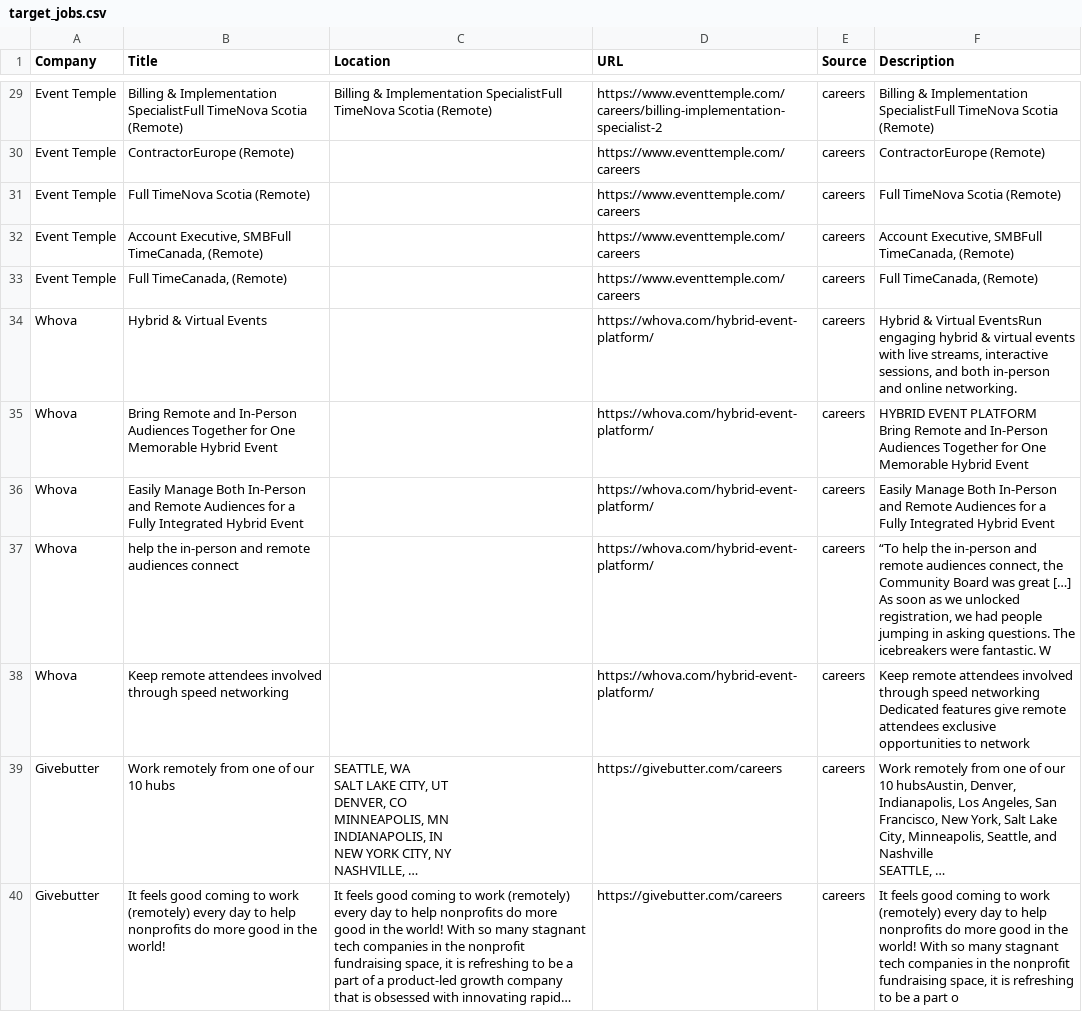
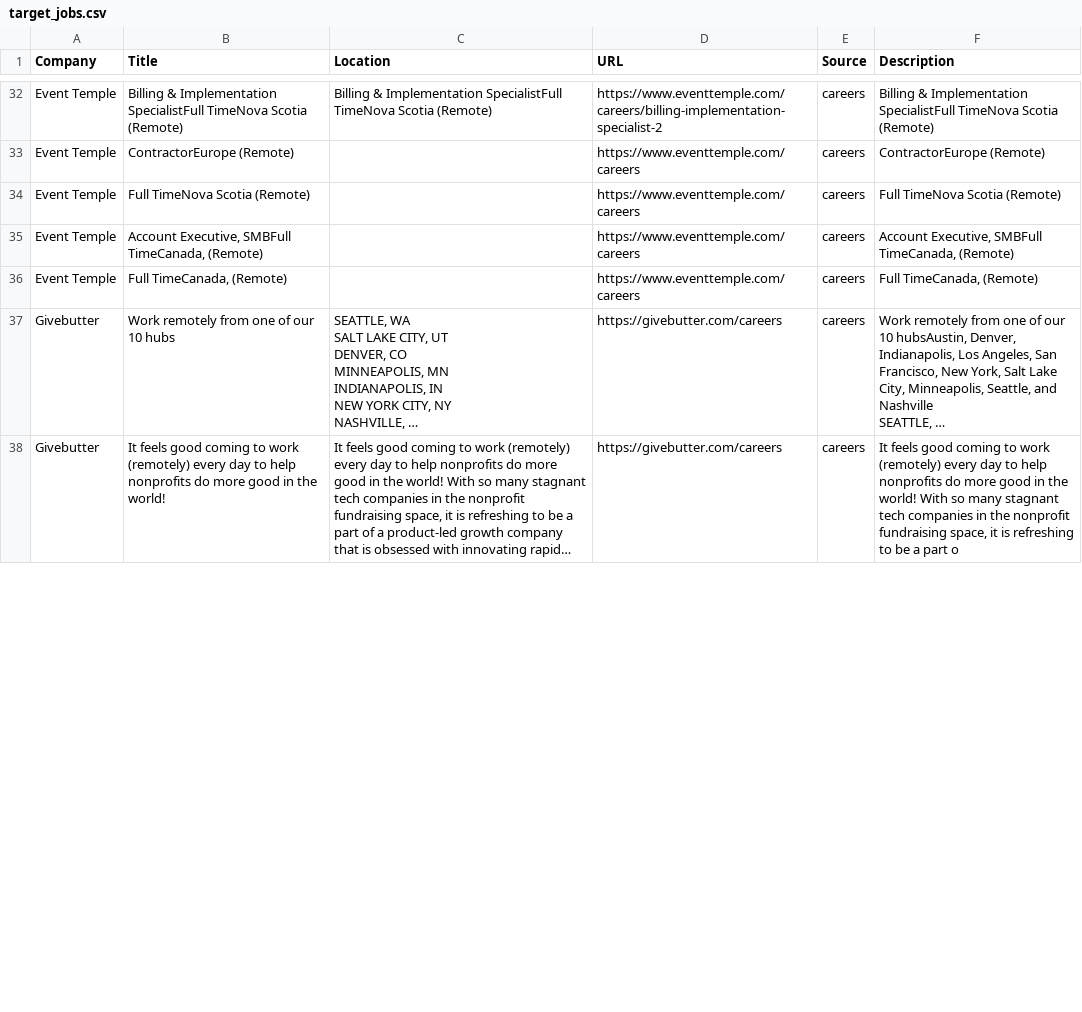
Before and after one commit to starstead/job-scraper, a CSV file: results/target_jobs.csv, drawn as a sheet; only a part is shown, gaps mark what is left out; long unchanged cells end in …; removed rows and columns are numbered as before the commit, all else as after; ↵ is a line break in a cell; the diff covers the shown part only; the diff names each change by its address in the sheet, - before the commit and + after, or states it on an @@ line.

```diff
--- a/results/target_jobs.csv
+++ b/results/target_jobs.csv
-row 34: Whova | Hybrid & Virtual Events |  | https://whova.com/hybrid-event-platform/ | careers | Hybrid & Virtual EventsRun engaging hybrid & virtual events with live streams, interactive sessions, and both in-person and online networking.
-row 35: Whova | Bring Remote and In-Person Audiences Together for One Memorable Hybrid Event |  | https://whova.com/hybrid-event-platform/ | careers | HYBRID EVENT PLATFORM ↵ Bring Remote and In-Person Audiences Together for One Memorable Hybrid Event
-row 36: Whova | Easily Manage Both In-Person and Remote Audiences for a Fully Integrated Hybrid Event |  | https://whova.com/hybrid-event-platform/ | careers | Easily Manage Both In-Person and Remote Audiences for a Fully Integrated Hybrid Event
-row 37: Whova | help the in-person and remote audiences connect |  | https://whova.com/hybrid-event-platform/ | careers | “To help the in-person and remote audiences connect, the Community Board was great […] As soon as we unlocked registration, we had people jumping in asking questions. The icebreakers were fantastic. W
-row 38: Whova | Keep remote attendees involved through speed networking |  | https://whova.com/hybrid-event-platform/ | careers | Keep remote attendees involved through speed networking ↵ Dedicated features give remote attendees exclusive opportunities to network
```
Also changed, not shown: 9 added rows and 2 edited cells elsewhere in this file, 1 other file.
